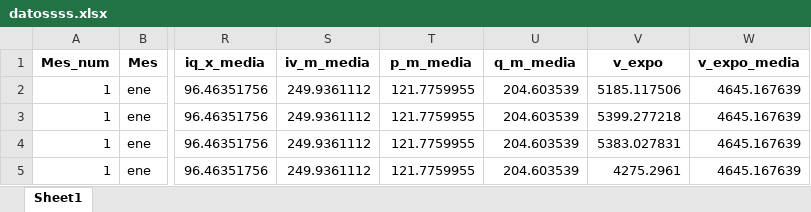
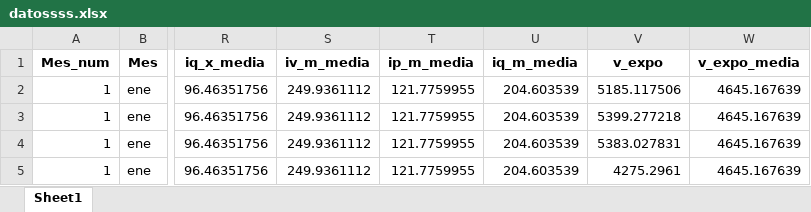
Before and after one commit to LucaGelmini/notebooks_indec, an Excel workbook: Estacionalidad/outputs/datossss.xlsx, sheet Sheet1, drawn as a sheet; only a part is shown, gaps mark what is left out; values as stored, in another font and other column widths than the file's, no borders; the diff names each change by its address in the sheet, - before the commit and + after, or states it on an @@ line.

```diff
--- a/Estacionalidad/outputs/datossss.xlsx (sheet Sheet1)
+++ b/Estacionalidad/outputs/datossss.xlsx (sheet Sheet1)
-T1: p_m_media
+T1: ip_m_media
-U1: q_m_media
+U1: iq_m_media
```
Also changed, not shown: 1 other file.
